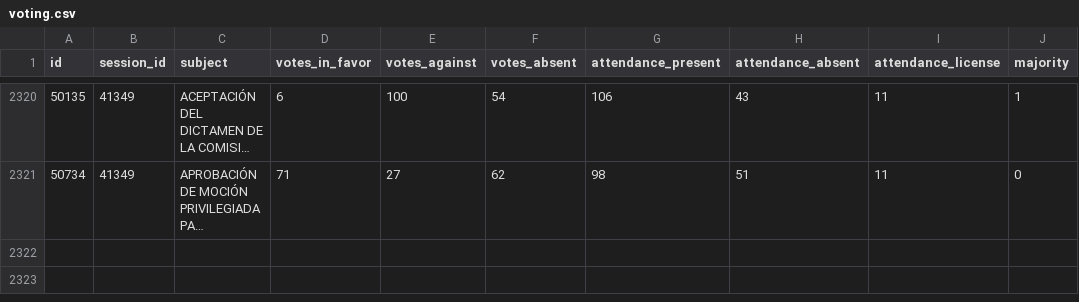
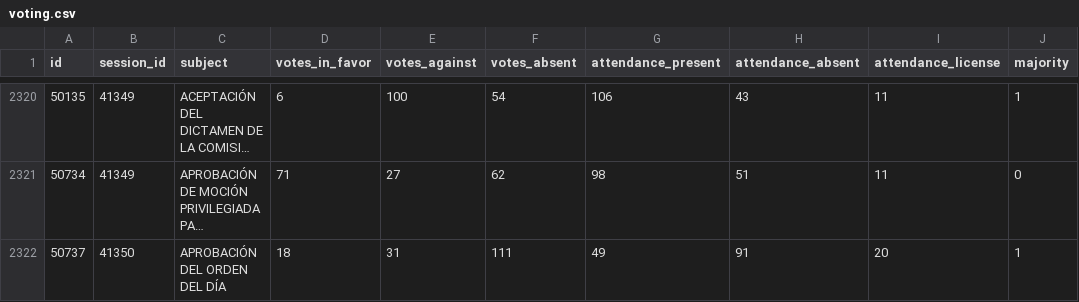
Before and after one commit to guyo14/banana-congresogt-site, a CSV file: data/voting.csv, drawn as a sheet; only a part is shown, gaps mark what is left out; long unchanged cells end in …; the diff names each change by its address in the sheet, - before the commit and + after, or states it on an @@ line.

```diff
--- a/data/voting.csv
+++ b/data/voting.csv
+row 2322: 50737 | 41350 | APROBACIÓN DEL ORDEN DEL DÍA | 18 | 31 | 111 | 49 | 91 | 20 | 1
```
Also changed, not shown: data/attendance.csv, data/congressman_stats.csv, 13 other files.
